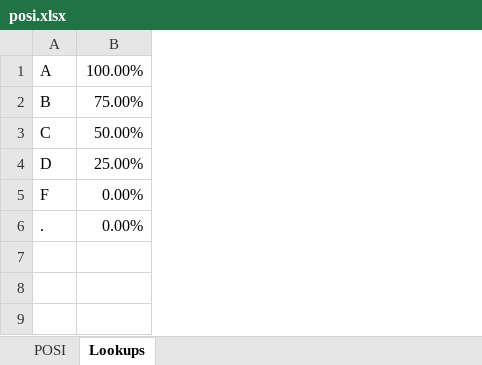
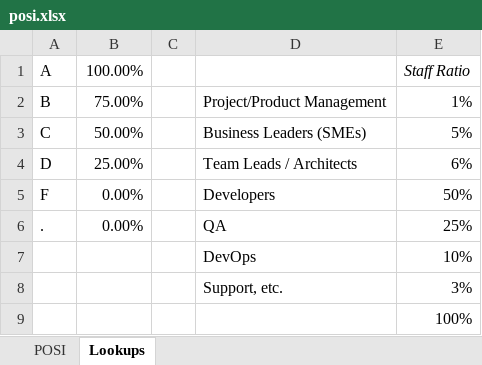
Before and after one commit to BlitzkriegSoftware/posi, an Excel workbook: posi.xlsx, sheet Lookups, drawn as a sheet; values as stored, in another font and other column widths than the file's, no borders; the diff names each change by its address in the sheet, - before the commit and + after, or states it on an @@ line.

```diff
--- a/posi.xlsx (sheet Lookups)
+++ b/posi.xlsx (sheet Lookups)
+column C, empty
+column D, rows 2-6: Project/Product Management | Business Leaders (SMEs) | Team Leads / Architects | Developers | QA
+column E, rows 1-6: Staff Ratio | 1% | 5% | 6% | 50% | 25%
+row 7:  |  |  | DevOps | 10%
+row 8:  |  |  | Support, etc. | 3%
+row 9:  |  |  |  | 100%
```
Also changed, not shown: sheet POSI, hidden cells.
